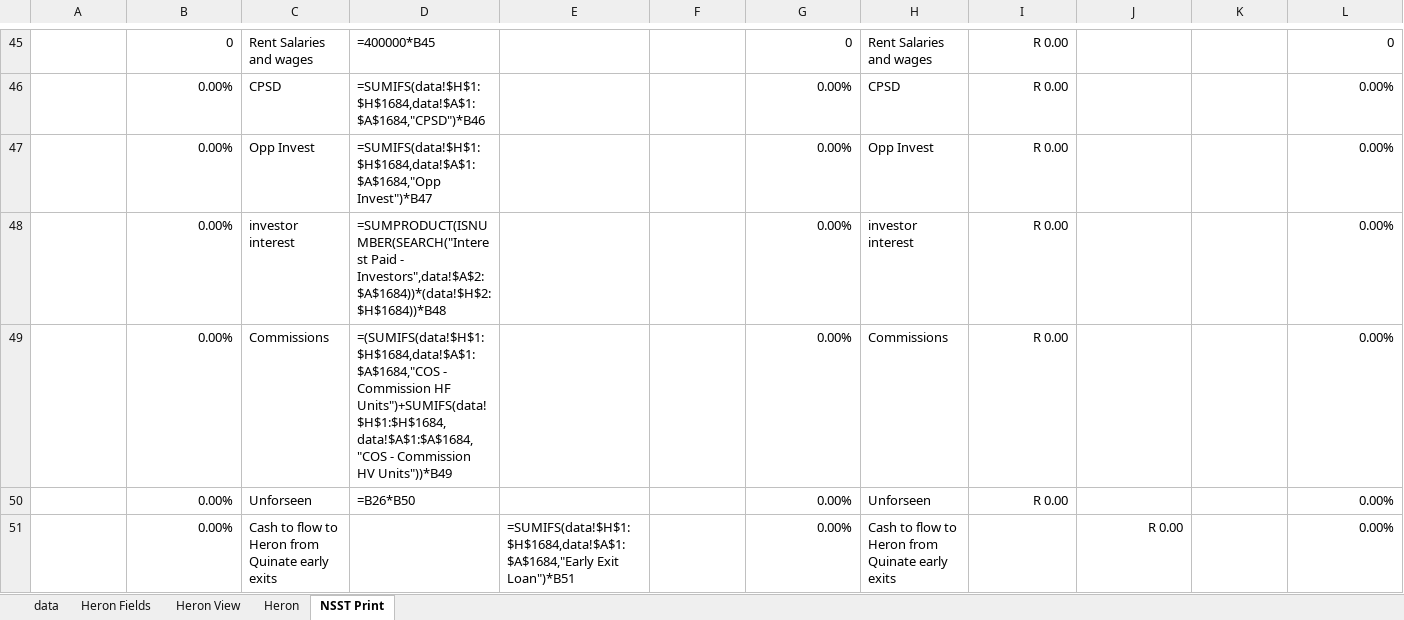
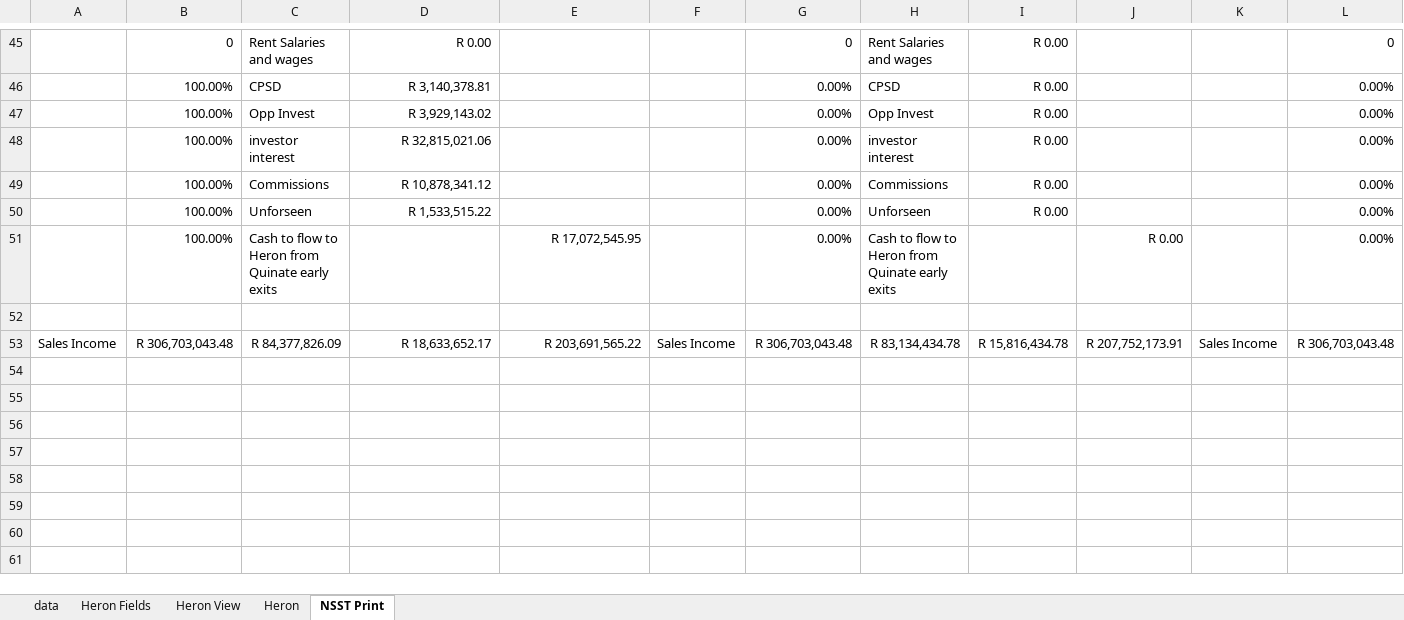
Before and after one commit to WayneBruton/fastapi-python, an Excel workbook: cashflow_p&l_files/cashflow_hf_hv.xlsx, sheet NSST Print, drawn as a sheet; only a part is shown, gaps mark what is left out; values as stored, in another font and other column widths than the file's, no borders; formulas without a stored value are shown as written; rows hold the shown columns only; the diff covers the shown part only; the diff names each change by its address in the sheet, - before the commit and + after, or states it on an @@ line.

```diff
--- a/cashflow_p&l_files/cashflow_hf_hv.xlsx (sheet NSST Print)
+++ b/cashflow_p&l_files/cashflow_hf_hv.xlsx (sheet NSST Print)
-D45: =400000*B45
+D45: R 0.00
-B46:B51: 0.00%
+B46:B51: 100.00%
-D46: =SUMIFS(data!$H$1:$H$1684,data!$A$1:$A$1684,"CPSD")*B46
+D46: R 3,140,378.81
-D47: =SUMIFS(data!$H$1:$H$1684,data!$A$1:$A$1684,"Opp Invest")*B47
+D47: R 3,929,143.02
-D48: =SUMPRODUCT(ISNUMBER(SEARCH("Interest Paid - Investors",data!$A$2:$A$1684))*(data!$H$2:$H$1684))*B48
+D48: R 32,815,021.06
-D49: =(SUMIFS(data!$H$1:$H$1684,data!$A$1:$A$1684,"COS - Commission HF Units")+SUMIFS(data!$H$1:$H$1684,data!$A$1:$A$1684,"COS - Commission HV Units"))*B49
+D49: R 10,878,341.12
-D50: =B26*B50
+D50: R 1,533,515.22
-E51: =SUMIFS(data!$H$1:$H$1684,data!$A$1:$A$1684,"Early Exit Loan")*B51
+E51: R 17,072,545.95
+row 52: (empty)
+row 53: Sales Income | R 306,703,043.48 | R 84,377,826.09 | R 18,633,652.17 | R 203,691,565.22 | Sales Income | R 306,703,043.48 | R 83,134,434.78 | R 15,816,434.78 | R 207,752,173.91 | Sales Income | R 306,703,043.48
```
Also changed, not shown: 64 edited cells elsewhere in this sheet, sheet data, sheet Heron, sheet Heron Fields, sheet Heron View, formulas that keep their value, 10 other files.
